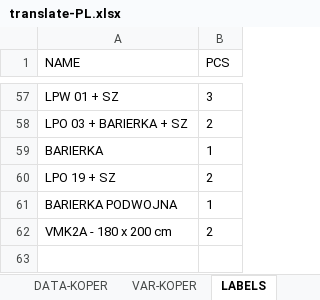
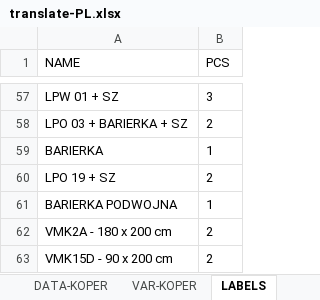
Before and after one commit to xaxamagyar/padrew-objednavka, an Excel workbook: translate-PL.xlsx, sheet LABELS, drawn as a sheet; only a part is shown, gaps mark what is left out; values as stored, in another font and other column widths than the file's, no borders; the diff names each change by its address in the sheet, - before the commit and + after, or states it on an @@ line.

Commit message:
Automatická aktualizace překladové databáze z webové aplikace

```diff
--- a/translate-PL.xlsx (sheet LABELS)
+++ b/translate-PL.xlsx (sheet LABELS)
+row 63: VMK15D - 90 x 200 cm | 2
```
